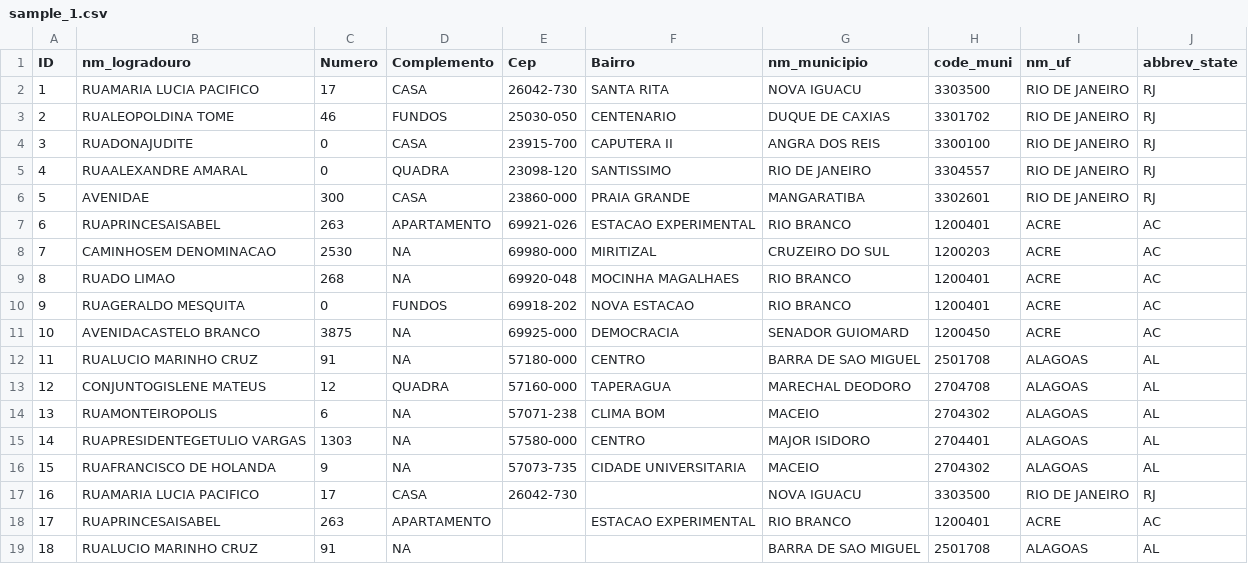
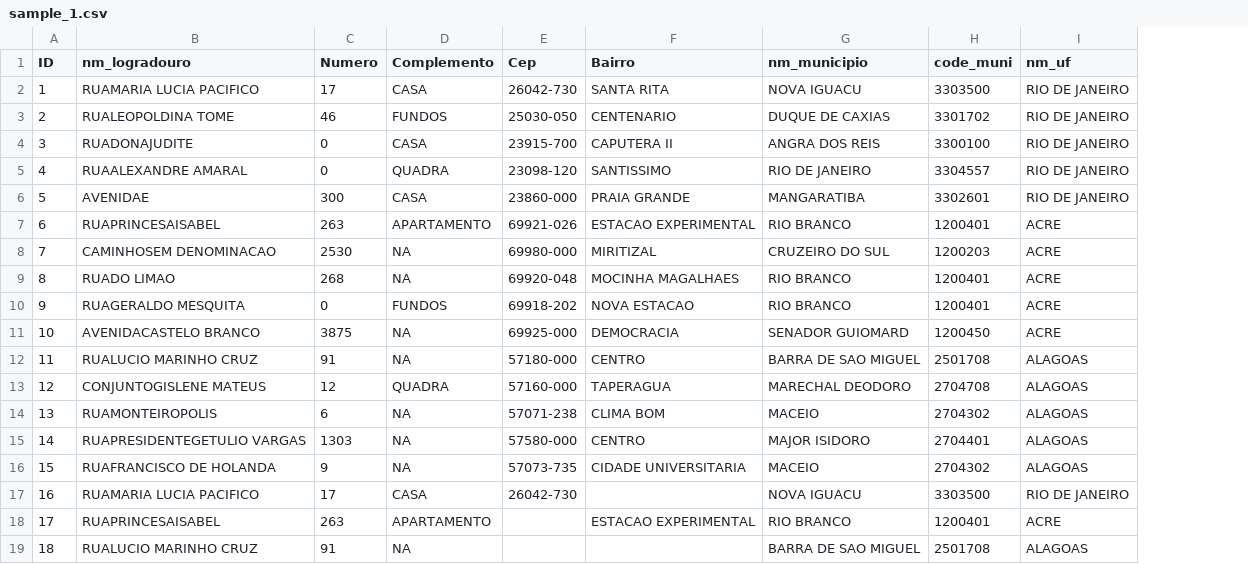
Before and after one commit to kimjoaoun/geocodebr, a CSV file: inst/extdata/sample_1.csv, drawn as a sheet; the diff names each change by its address in the sheet, - before the commit and + after, or states it on an @@ line.

Commit message:
import data.table

```diff
--- a/inst/extdata/sample_1.csv
+++ b/inst/extdata/sample_1.csv
-column J (abbrev_state), rows 2-19: RJ | RJ | RJ | RJ | RJ | AC | AC | AC | AC | AC | AL | AL | AL | AL | AL | RJ | AC | AL
```
Also changed, not shown: 7 other files.
